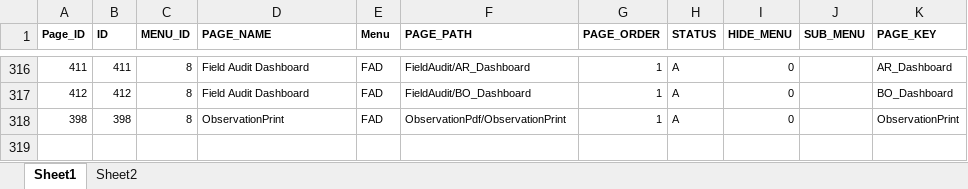
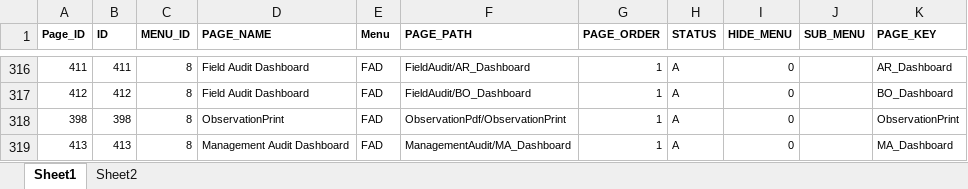
Before and after one commit to Asadch1979/HTTPS-IAS-Production, an Excel workbook: AIS/wwwroot/Images/Page ID.xlsx, sheet Sheet1, drawn as a sheet; only a part is shown, gaps mark what is left out; values as stored, in another font and other column widths than the file's, no borders; the diff names each change by its address in the sheet, - before the commit and + after, or states it on an @@ line.

```diff
--- a/AIS/wwwroot/Images/Page ID.xlsx (sheet Sheet1)
+++ b/AIS/wwwroot/Images/Page ID.xlsx (sheet Sheet1)
+row 319: 413 | 413 | 8 | Management Audit Dashboard | FAD | ManagementAudit/MA_Dashboard | 1 | A | 0 |  | MA_Dashboard
```
Also changed, not shown: 3 other files.
